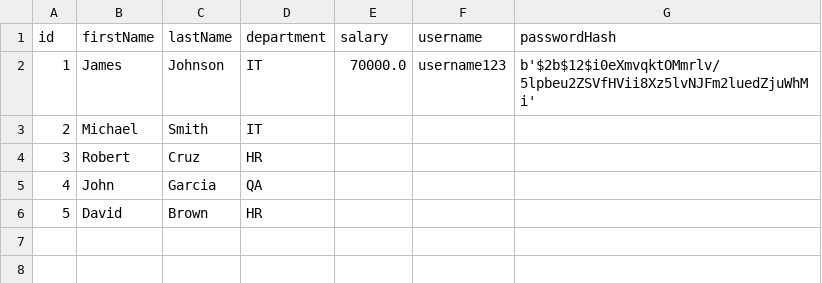
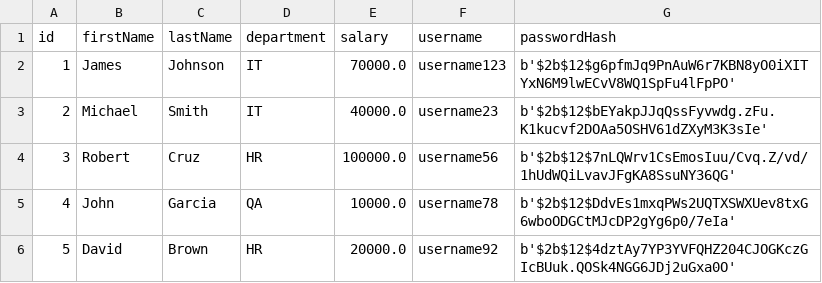
Before and after one commit to benjamin-rey-torres/LBYCPD2, a CSV file: employeedata.csv, drawn as a sheet.

Commit message:
add password_verify stuff

```diff
--- a/employeedata.csv
+++ b/employeedata.csv
@@ -1,6 +1,6 @@
 id,firstName,lastName,department,salary,username,passwordHash
-1,James,Johnson,IT,70000.0,username123,b'$2b$12$i0eXmvqktOMmrlv/5lpbeu2ZSVfHVii8Xz5lvNJFm2luedZjuWhMi'
-2,Michael,Smith,IT,,,
-3,Robert,Cruz,HR,,,
-4,John,Garcia,QA,,,
-5,David,Brown,HR,,,
+1,James,Johnson,IT,70000.0,username123,b'$2b$12$g6pfmJq9PnAuW6r7KBN8yO0iXITYxN6M9lwECvV8WQ1SpFu4lFpPO'
+2,Michael,Smith,IT,40000.0,username23,b'$2b$12$bEYakpJJqQssFyvwdg.zFu.K1kucvf2DOAa5OSHV61dZXyM3K3sIe'
+3,Robert,Cruz,HR,100000.0,username56,b'$2b$12$7nLQWrv1CsEmosIuu/Cvq.Z/vd/1hUdWQiLvavJFgKA8SsuNY36QG'
+4,John,Garcia,QA,10000.0,username78,b'$2b$12$DdvEs1mxqPWs2UQTXSWXUev8txG6wboODGCtMJcDP2gYg6p0/7eIa'
+5,David,Brown,HR,20000.0,username92,b'$2b$12$4dztAy7YP3YVFQHZ204CJOGKczGIcBUuk.QOSk4NGG6JDj2uGxa0O'
```
Also changed, not shown: 4 other files.
